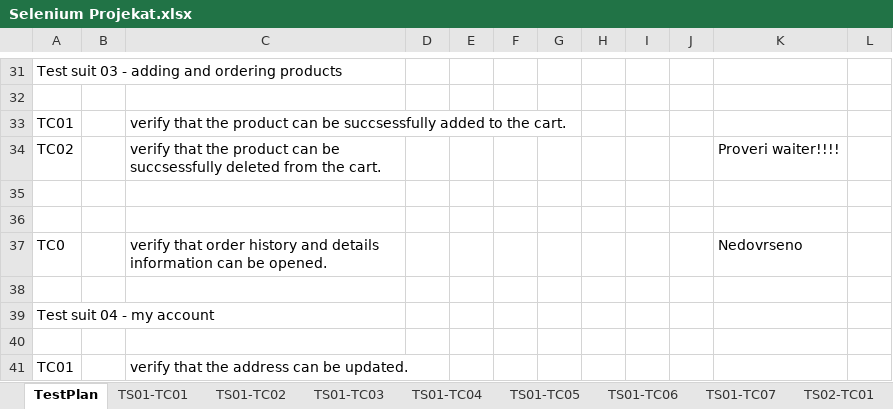
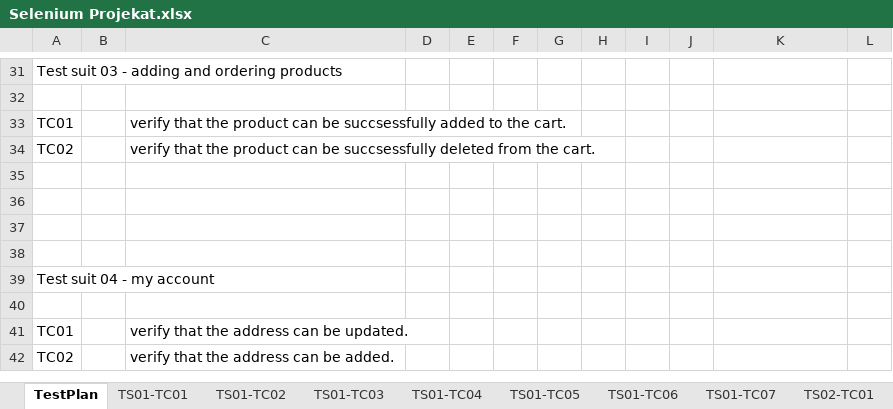
Before and after one commit to Bogdan-QA/Selenium-Projekat, an Excel workbook: data/Selenium Projekat.xlsx, sheet TestPlan, drawn as a sheet; only a part is shown, gaps mark what is left out; the shorter side is filled out with more unchanged rows; values as stored, in another font and other column widths than the file's, no borders; the diff names each change by its address in the sheet, - before the commit and + after, or states it on an @@ line.

```diff
--- a/data/Selenium Projekat.xlsx (sheet TestPlan)
+++ b/data/Selenium Projekat.xlsx (sheet TestPlan)
-K34: Proveri waiter!!!!
+K34: (empty)
-row 37: TC0 |  | verify that order history and details information can be opened. |  |  |  |  |  |  |  | Nedovrseno
+row 37: (empty)
```
Also changed, not shown: 10 other files.
